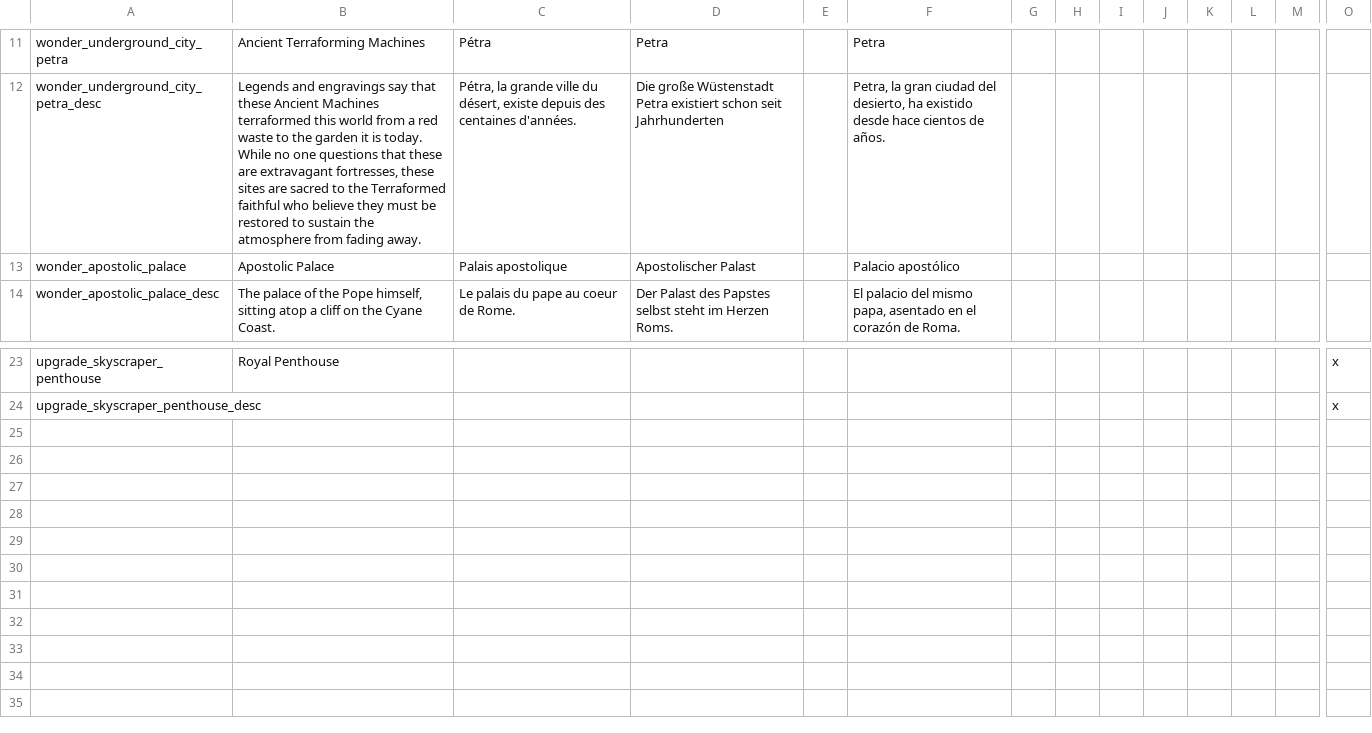
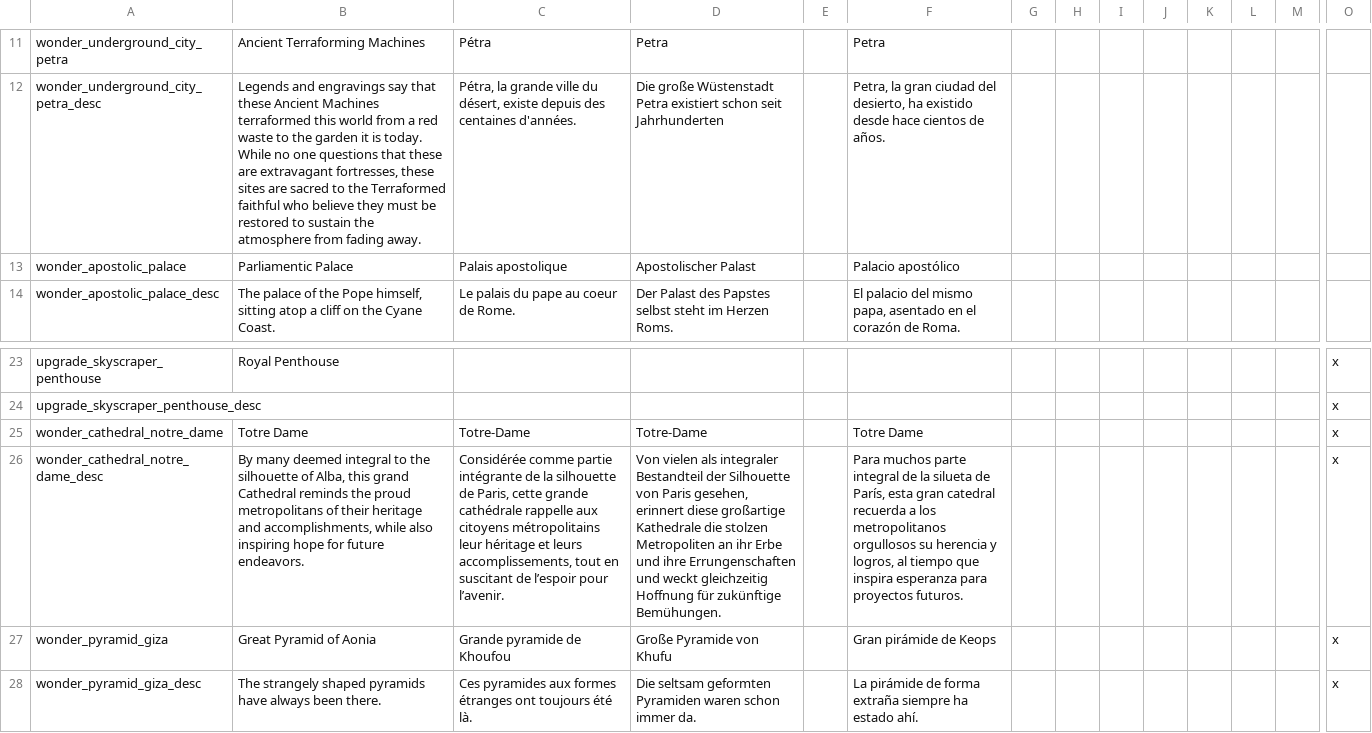
Before and after one commit to Zombaxx/MiddleMars, a CSV file: Middle Mars/localisation/00_mars_wonders.csv, drawn as a sheet; only a part is shown, gaps mark what is left out; rows hold the shown columns only; the diff names each change by its address in the sheet, - before the commit and + after, or states it on an @@ line.

```diff
--- a/Middle Mars/localisation/00_mars_wonders.csv
+++ b/Middle Mars/localisation/00_mars_wonders.csv
-B13: Apostolic Palace
+B13: Parliamentic Palace
+row 25: wonder_cathedral_notre_dame | Totre Dame | Totre-Dame | Totre-Dame |  | Totre Dame |  |  |  |  |  |  |  | x
+row 26: wonder_cathedral_notre_dame_desc | By many deemed integral to the silhouette of Alba, this grand Cathedral reminds the proud metropolitans of their heritage and accomplishments, while also inspiring hope for future endeavors. | Considérée comme partie intégrante de la silhouette de Paris, cette grande cathédrale rappelle aux citoyens métropolitains leur héritage et leurs accomplissements, tout en suscitant de l’espoir pour l’avenir. | Von vielen als integraler Bestandteil der Silhouette von Paris gesehen, erinnert diese großartige Kathedrale die stolzen Metropoliten an ihr Erbe und ihre Errungenschaften und weckt gleichzeitig Hoffnung für zukünftige Bemühungen. |  | Para muchos parte integral de la silueta de París, esta gran catedral recuerda a los metropolitanos orgullosos su herencia y logros, al tiempo que inspira esperanza para proyectos futuros. |  |  |  |  |  |  |  | x
+row 27: wonder_pyramid_giza | Great Pyramid of Aonia | Grande pyramide de Khoufou | Große Pyramide von Khufu |  | Gran pirámide de Keops |  |  |  |  |  |  |  | x
+row 28: wonder_pyramid_giza_desc | The strangely shaped pyramids have always been there. | Ces pyramides aux formes étranges ont toujours été là. | Die seltsam geformten Pyramiden waren schon immer da. |  | La pirámide de forma extraña siempre ha estado ahí. |  |  |  |  |  |  |  | x
```
Also changed, not shown: Middle Mars/localisation/00_brothel_laws.csv, Middle Mars/localisation/00_religions.csv, 8 other files.
